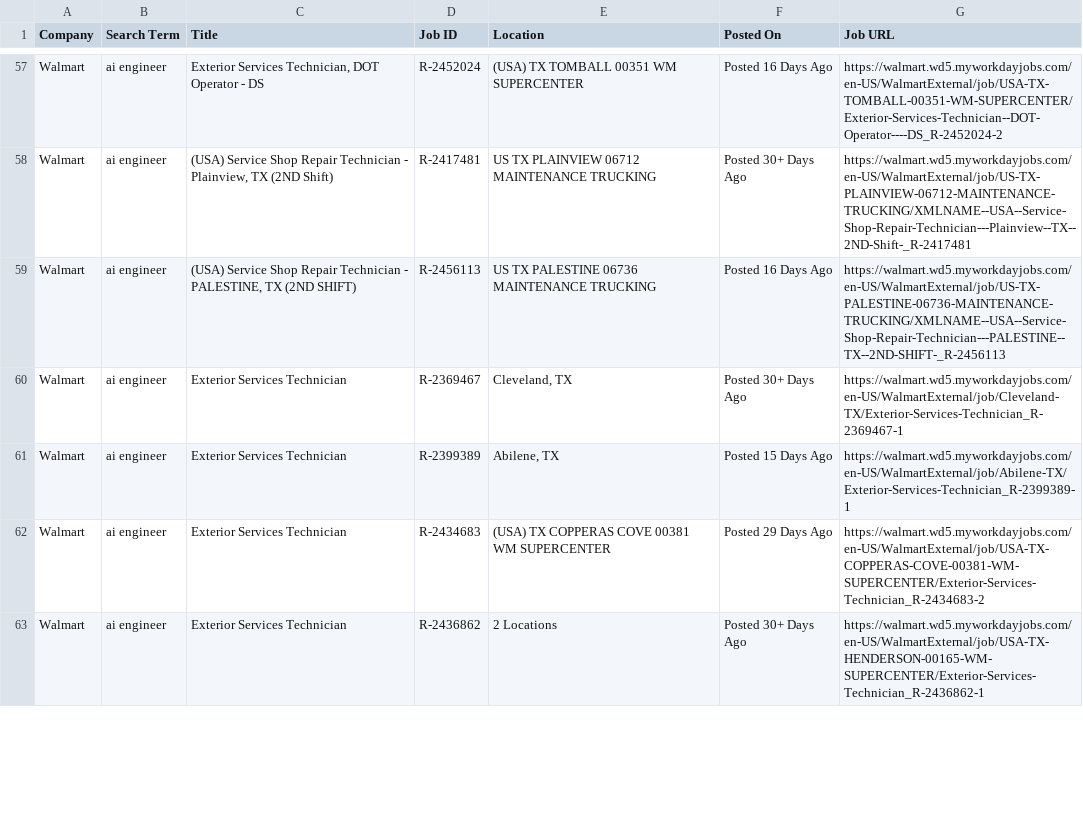
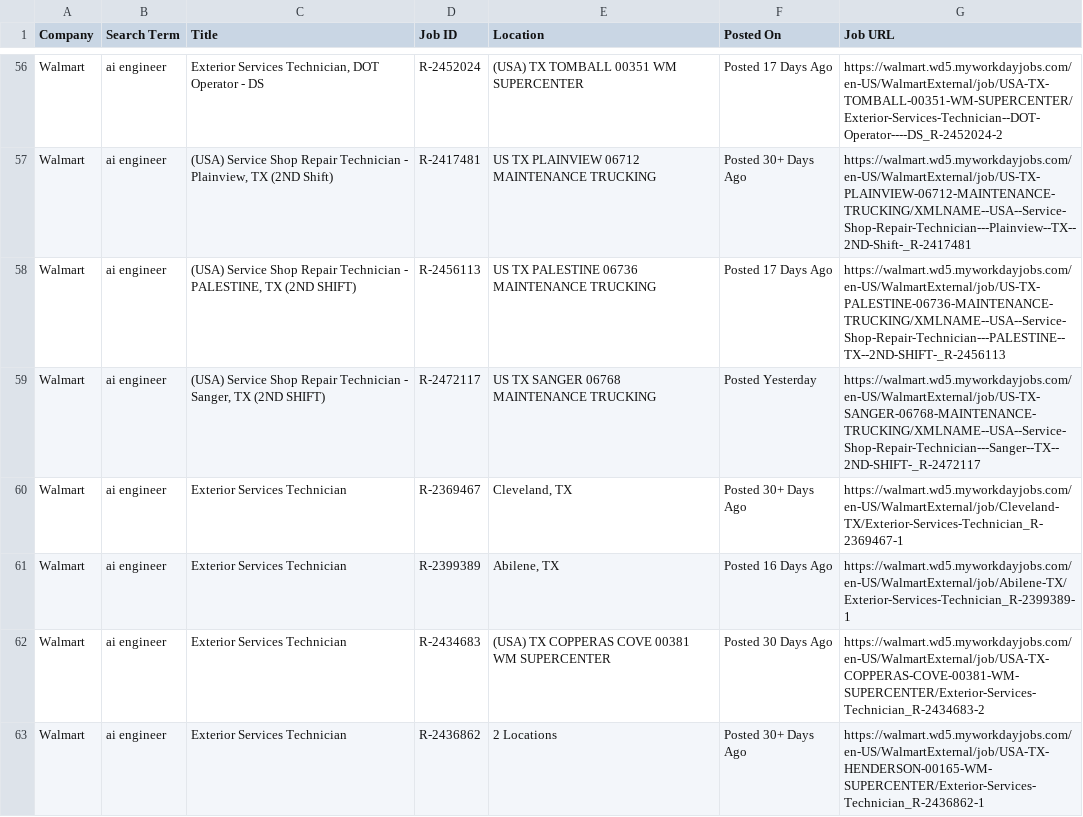
Before and after one commit to melbydick/BUSA521-Capstone, a CSV file: all_jobs.csv, drawn as a sheet; only a part is shown, gaps mark what is left out; addresses are those after the commit; the diff covers the shown part only; the diff names each change by its address in the sheet, - before the commit and + after, or states it on an @@ line.

```diff
--- a/all_jobs.csv
+++ b/all_jobs.csv
-F56 (Posted On): Posted 16 Days Ago
+F56 (Posted On): Posted 17 Days Ago
-F58 (Posted On): Posted 16 Days Ago
+F58 (Posted On): Posted 17 Days Ago
+row 59: Walmart | ai engineer | (USA) Service Shop Repair Technician - Sanger, TX (2ND SHIFT) | R-2472117 | US TX SANGER 06768 MAINTENANCE TRUCKING | Posted Yesterday | https://walmart.wd5.myworkdayjobs.com/en-US/WalmartExternal/job/US-TX-SANGER-06768-MAINTENANCE-TRUCKING/XMLNAME--USA--Service-Shop-Repair-Technician---Sanger--TX--2ND-SHIFT-_R-2472117
-F61 (Posted On): Posted 15 Days Ago
+F61 (Posted On): Posted 16 Days Ago
-F62 (Posted On): Posted 29 Days Ago
+F62 (Posted On): Posted 30 Days Ago
```
Also changed, not shown: 3 added rows, 5 removed rows and 101 edited cells elsewhere in this file.
